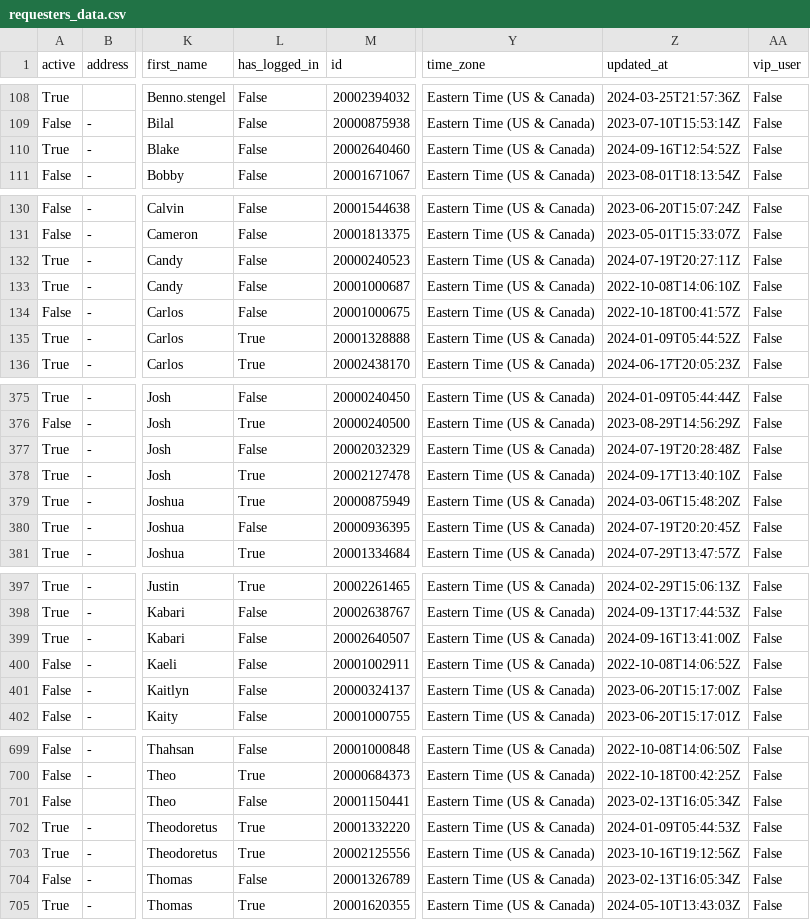
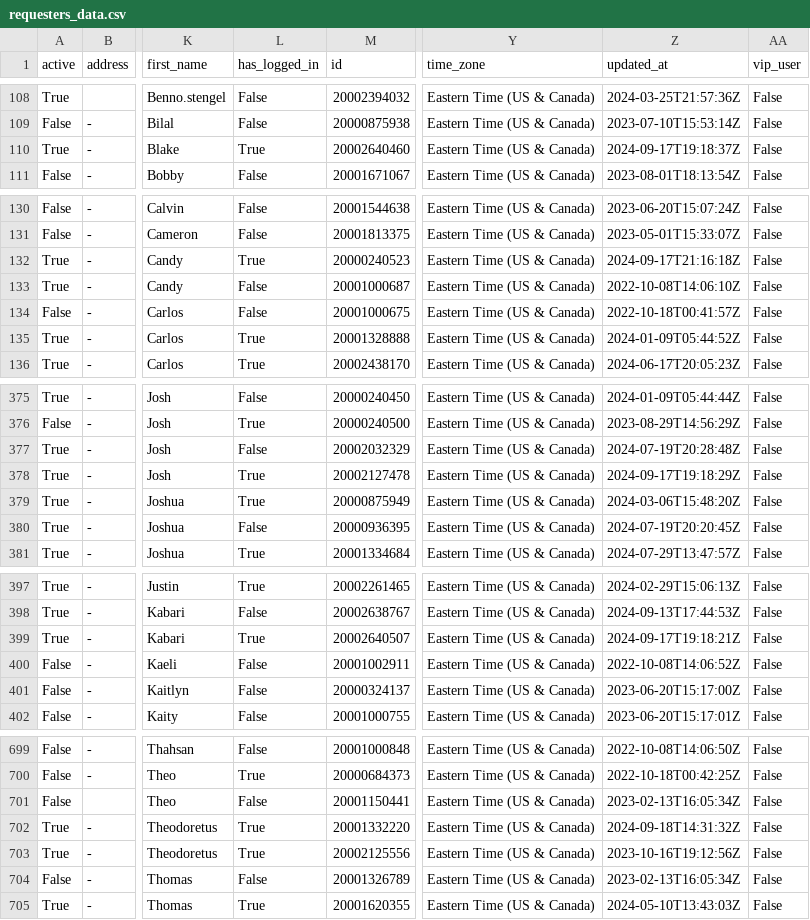
Before and after one commit to ahmetybesiroglu/ppe, a CSV file: data/requesters_data.csv, drawn as a sheet; only a part is shown, gaps mark what is left out; the diff names each change by its address in the sheet, - before the commit and + after, or states it on an @@ line.

```diff
--- a/data/requesters_data.csv
+++ b/data/requesters_data.csv
-L110 (has_logged_in): False
+L110 (has_logged_in): True
-Z110 (updated_at): 2024-09-16T12:54:52Z
+Z110 (updated_at): 2024-09-17T19:18:37Z
-L132 (has_logged_in): False
+L132 (has_logged_in): True
-Z132 (updated_at): 2024-07-19T20:27:11Z
+Z132 (updated_at): 2024-09-17T21:16:18Z
-Z378 (updated_at): 2024-09-17T13:40:10Z
+Z378 (updated_at): 2024-09-17T19:18:29Z
-L399 (has_logged_in): False
+L399 (has_logged_in): True
-Z399 (updated_at): 2024-09-16T13:41:00Z
+Z399 (updated_at): 2024-09-17T19:18:21Z
-Z702 (updated_at): 2024-01-09T05:44:53Z
+Z702 (updated_at): 2024-09-18T14:31:32Z
```
Also changed, not shown: data/assets_data.csv, 18 other files.
